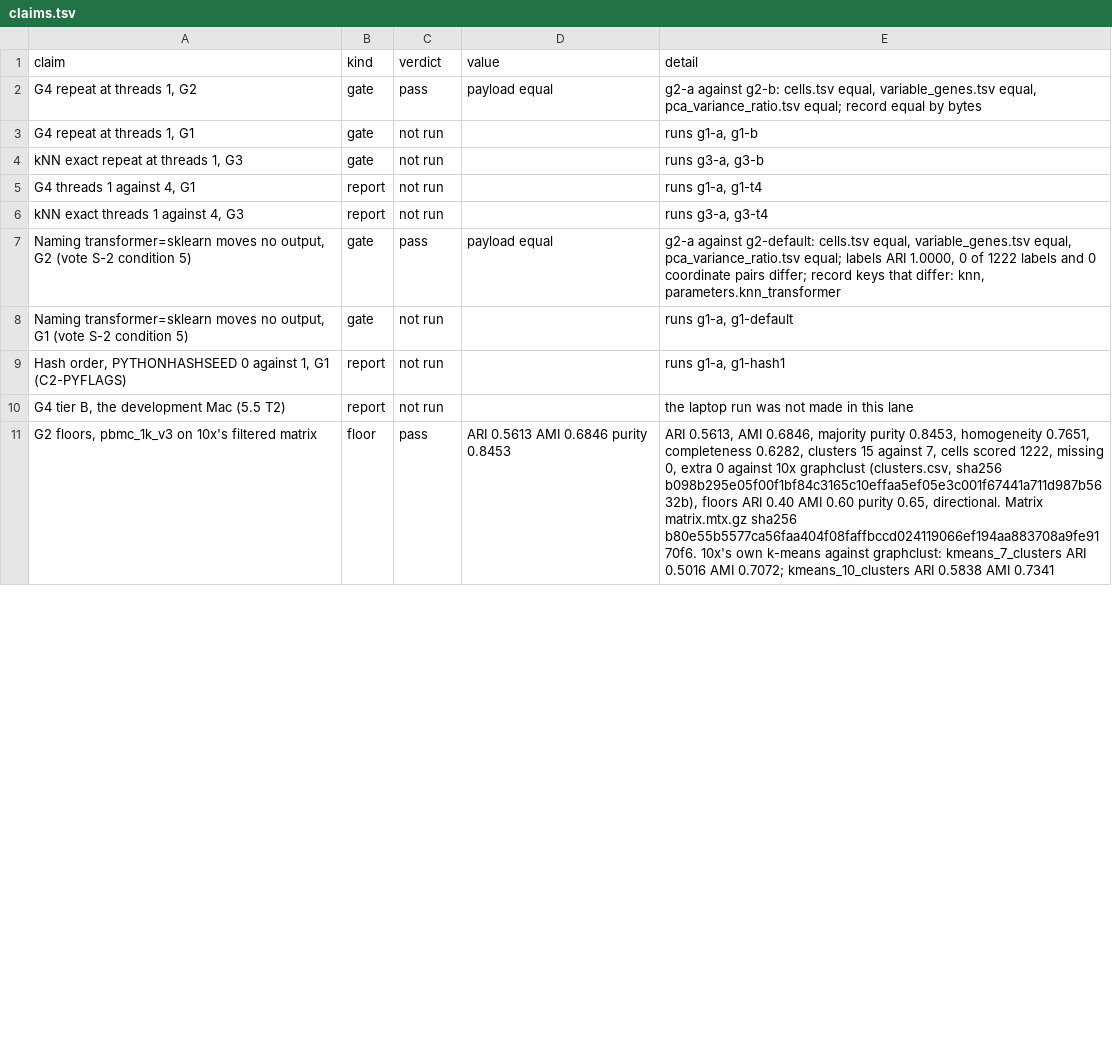
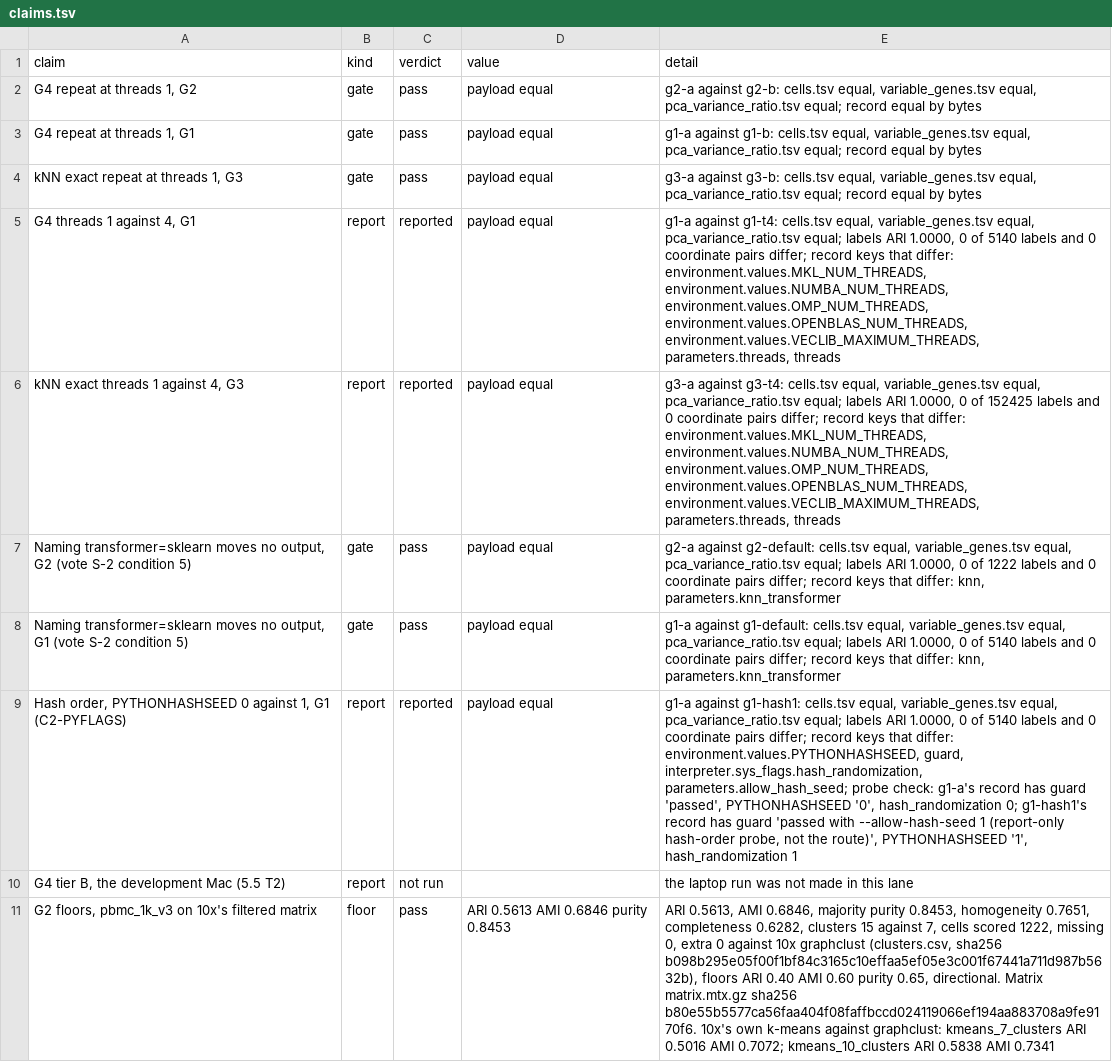
Before and after one commit to dhoconno/lungfish-genome-explorer, a TSV file: scripts/repro/rnaseq/sc-embed/route/claims.tsv, drawn as a sheet; only a part is shown; the diff covers the shown part only; the diff names each change by its address in the sheet, - before the commit and + after, or states it on an @@ line.

```diff
--- a/scripts/repro/rnaseq/sc-embed/route/claims.tsv
+++ b/scripts/repro/rnaseq/sc-embed/route/claims.tsv
-C3:C4 (verdict): not run
+C3:C4 (verdict): pass
-D3:D6 (value): (empty)
+D3:D6 (value): payload equal
-E3 (detail): runs g1-a, g1-b
+E3 (detail): g1-a against g1-b: cells.tsv equal, variable_genes.tsv equal, pca_variance_ratio.tsv equal; record equal by bytes
-E4 (detail): runs g3-a, g3-b
+E4 (detail): g3-a against g3-b: cells.tsv equal, variable_genes.tsv equal, pca_variance_ratio.tsv equal; record equal by bytes
-C5:C6 (verdict): not run
+C5:C6 (verdict): reported
-E5 (detail): runs g1-a, g1-t4
+E5 (detail): g1-a against g1-t4: cells.tsv equal, variable_genes.tsv equal, pca_variance_ratio.tsv equal; labels ARI 1.0000, 0 of 5140 labels and 0 coordinate pairs differ; record keys that differ: environment.values.MKL_NUM_THREADS, environment.values.NUMBA_NUM_THREADS, environment.values.OMP_NUM_THREADS, environment.values.OPENBLAS_NUM_THREADS, environment.values.VECLIB_MAXIMUM_THREADS, parameters.threads, threads
-E6 (detail): runs g3-a, g3-t4
+E6 (detail): g3-a against g3-t4: cells.tsv equal, variable_genes.tsv equal, pca_variance_ratio.tsv equal; labels ARI 1.0000, 0 of 152425 labels and 0 coordinate pairs differ; record keys that differ: environment.values.MKL_NUM_THREADS, environment.values.NUMBA_NUM_THREADS, environment.values.OMP_NUM_THREADS, environment.values.OPENBLAS_NUM_THREADS, environment.values.VECLIB_MAXIMUM_THREADS, parameters.threads, threads
-C8 (verdict): not run
+C8 (verdict): pass
-D8:D9 (value): (empty)
+D8:D9 (value): payload equal
-E8 (detail): runs g1-a, g1-default
+E8 (detail): g1-a against g1-default: cells.tsv equal, variable_genes.tsv equal, pca_variance_ratio.tsv equal; labels ARI 1.0000, 0 of 5140 labels and 0 coordinate pairs differ; record keys that differ: knn, parameters.knn_transformer
-C9 (verdict): not run
+C9 (verdict): reported
-E9 (detail): runs g1-a, g1-hash1
+E9 (detail): g1-a against g1-hash1: cells.tsv equal, variable_genes.tsv equal, pca_variance_ratio.tsv equal; labels ARI 1.0000, 0 of 5140 labels and 0 coordinate pairs differ; record keys that differ: environment.values.PYTHONHASHSEED, guard, interpreter.sys_flags.hash_randomization, parameters.allow_hash_seed; probe check: g1-a's record has guard 'passed', PYTHONHASHSEED '0', hash_randomization 0; g1-hash1's record has guard 'passed with --allow-hash-seed 1 (report-only hash-order probe, not the route)', PYTHONHASHSEED '1', hash_randomization 1
```
Also changed, not shown: 1 added row and 32 edited cells elsewhere in this file.
